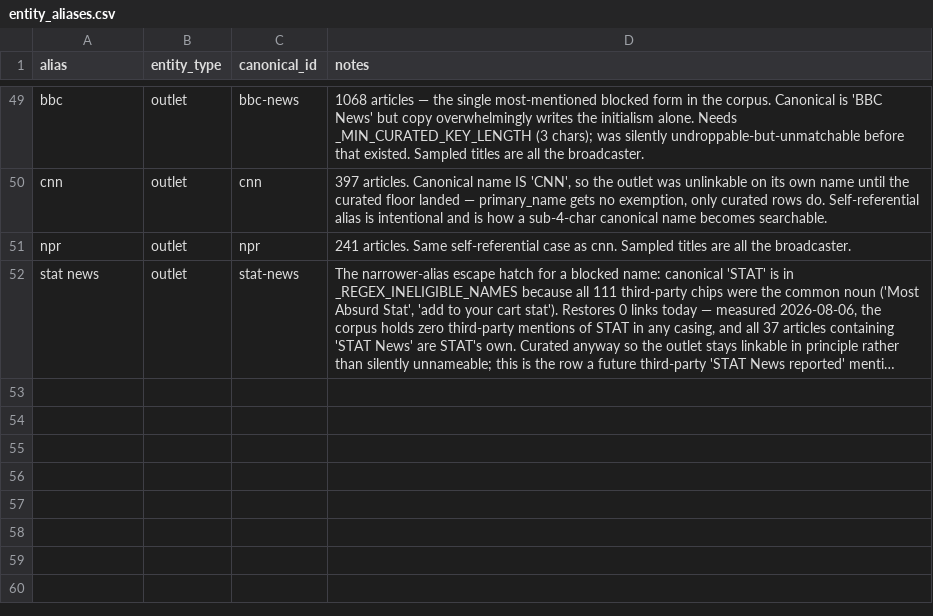
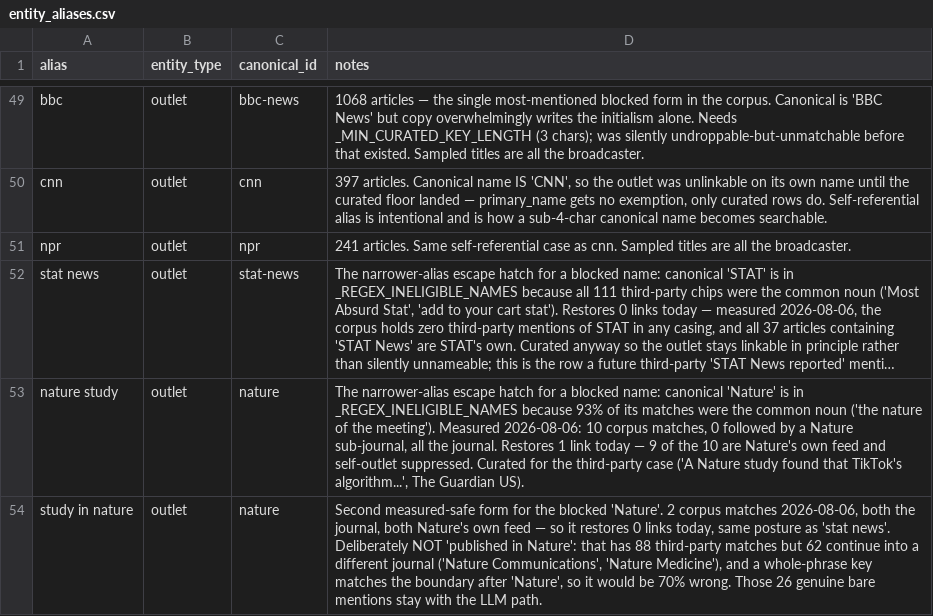
Before and after one commit to kristenmartino/sift-api, a CSV file: data/entity_aliases.csv, drawn as a sheet; only a part is shown, gaps mark what is left out; long unchanged cells end in …; the diff names each change by its address in the sheet, - before the commit and + after, or states it on an @@ line.

```diff
--- a/data/entity_aliases.csv
+++ b/data/entity_aliases.csv
+row 53: nature study | outlet | nature | The narrower-alias escape hatch for a blocked name: canonical 'Nature' is in _REGEX_INELIGIBLE_NAMES because 93% of its matches were the common noun ('the nature of the meeting'). Measured 2026-08-06: 10 corpus matches, 0 followed by a Nature sub-journal, all the journal. Restores 1 link today — 9 of the 10 are Nature's own feed and self-outlet suppressed. Curated for the third-party case ('A Nature study found that TikTok's algorithm...', The Guardian US).
+row 54: study in nature | outlet | nature | Second measured-safe form for the blocked 'Nature'. 2 corpus matches 2026-08-06, both the journal, both Nature's own feed — so it restores 0 links today, same posture as 'stat news'. Deliberately NOT 'published in Nature': that has 88 third-party matches but 62 continue into a different journal ('Nature Communications', 'Nature Medicine'), and a whole-phrase key matches the boundary after 'Nature', so it would be 70% wrong. Those 26 genuine bare mentions stay with the LLM path.
```
Also changed, not shown: 2 other files.
